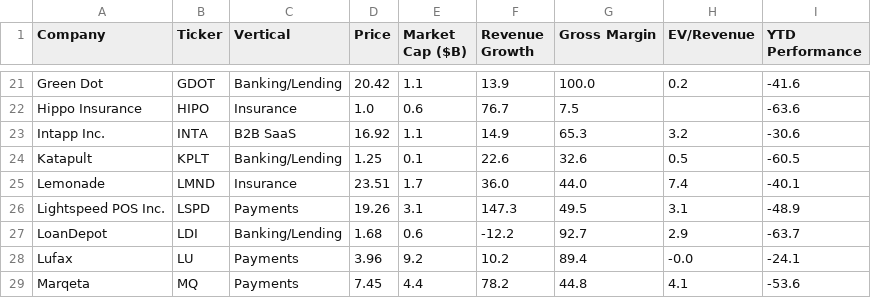
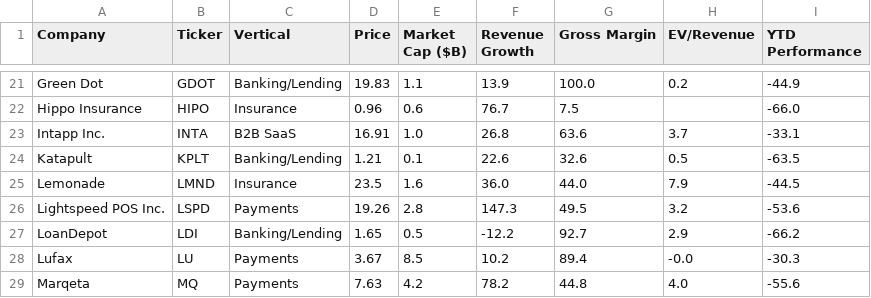
Before and after one commit to AmieRamie/findex, a CSV file: FinTech_key_data_output.csv, drawn as a sheet; only a part is shown, gaps mark what is left out; the diff covers the shown part only; the diff names each change by its address in the sheet, - before the commit and + after, or states it on an @@ line.

```diff
--- a/FinTech_key_data_output.csv
+++ b/FinTech_key_data_output.csv
-D21 (Price): 20.42
+D21 (Price): 19.83
-I21 (YTD Performance): -41.6
+I21 (YTD Performance): -44.9
-D22 (Price): 1.0
+D22 (Price): 0.96
-I22 (YTD Performance): -63.6
+I22 (YTD Performance): -66.0
-D23 (Price): 16.92
+D23 (Price): 16.91
-E23 (Market Cap ($B)): 1.1
+E23 (Market Cap ($B)): 1.0
-F23 (Revenue Growth): 14.9
+F23 (Revenue Growth): 26.8
-G23 (Gross Margin): 65.3
+G23 (Gross Margin): 63.6
-H23 (EV/Revenue): 3.2
+H23 (EV/Revenue): 3.7
-I23 (YTD Performance): -30.6
+I23 (YTD Performance): -33.1
-D24 (Price): 1.25
+D24 (Price): 1.21
-I24 (YTD Performance): -60.5
+I24 (YTD Performance): -63.5
-D25 (Price): 23.51
+D25 (Price): 23.5
-E25 (Market Cap ($B)): 1.7
+E25 (Market Cap ($B)): 1.6
-H25 (EV/Revenue): 7.4
+H25 (EV/Revenue): 7.9
-I25 (YTD Performance): -40.1
+I25 (YTD Performance): -44.5
-E26 (Market Cap ($B)): 3.1
+E26 (Market Cap ($B)): 2.8
-H26 (EV/Revenue): 3.1
+H26 (EV/Revenue): 3.2
-I26 (YTD Performance): -48.9
+I26 (YTD Performance): -53.6
-D27 (Price): 1.68
+D27 (Price): 1.65
-E27 (Market Cap ($B)): 0.6
+E27 (Market Cap ($B)): 0.5
-I27 (YTD Performance): -63.7
+I27 (YTD Performance): -66.2
-D28 (Price): 3.96
+D28 (Price): 3.67
-E28 (Market Cap ($B)): 9.2
+E28 (Market Cap ($B)): 8.5
-I28 (YTD Performance): -24.1
+I28 (YTD Performance): -30.3
-D29 (Price): 7.45
+D29 (Price): 7.63
-E29 (Market Cap ($B)): 4.4
+E29 (Market Cap ($B)): 4.2
-H29 (EV/Revenue): 4.1
+H29 (EV/Revenue): 4.0
-I29 (YTD Performance): -53.6
+I29 (YTD Performance): -55.6
```
Also changed, not shown: 165 edited cells elsewhere in this file.
